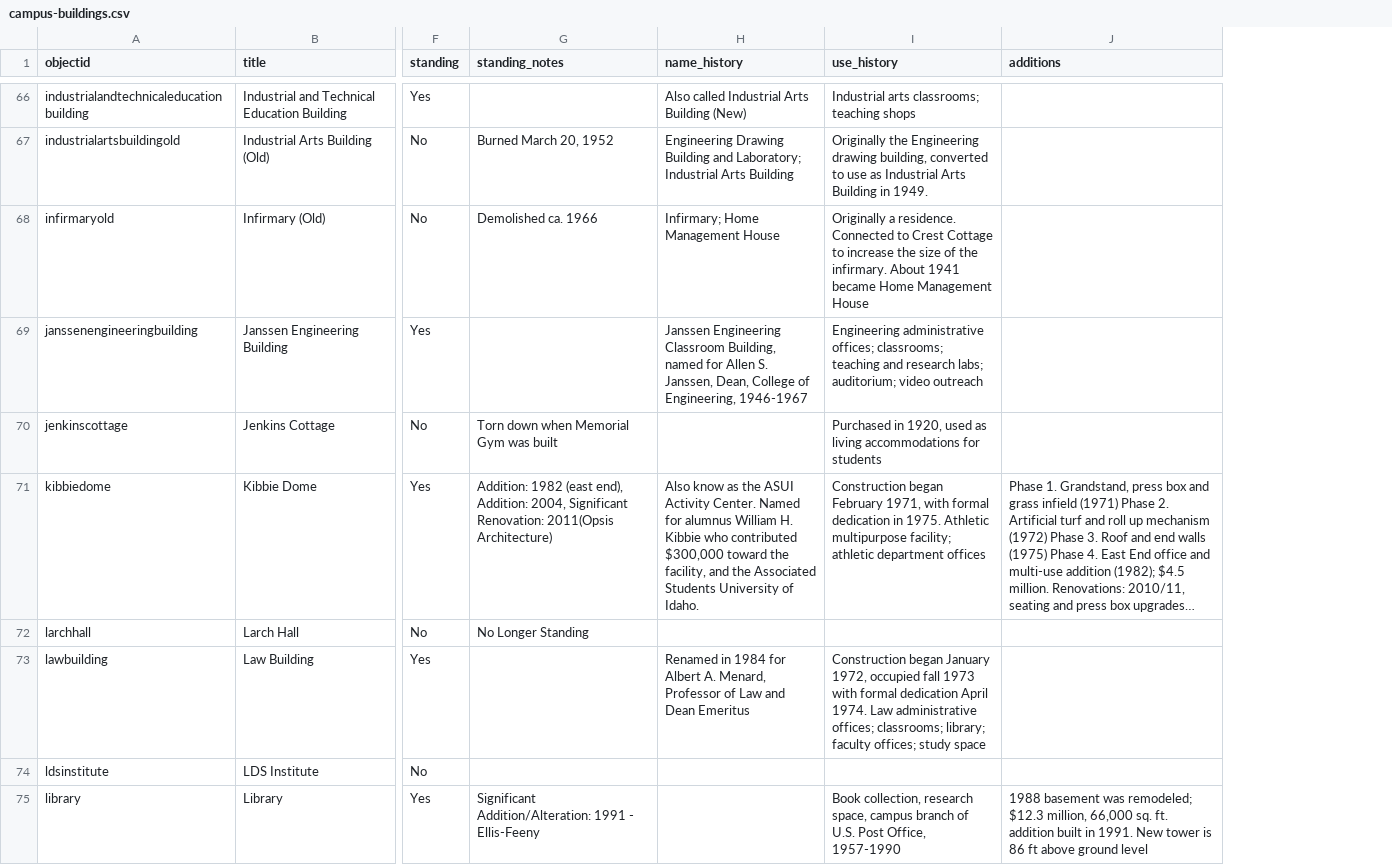
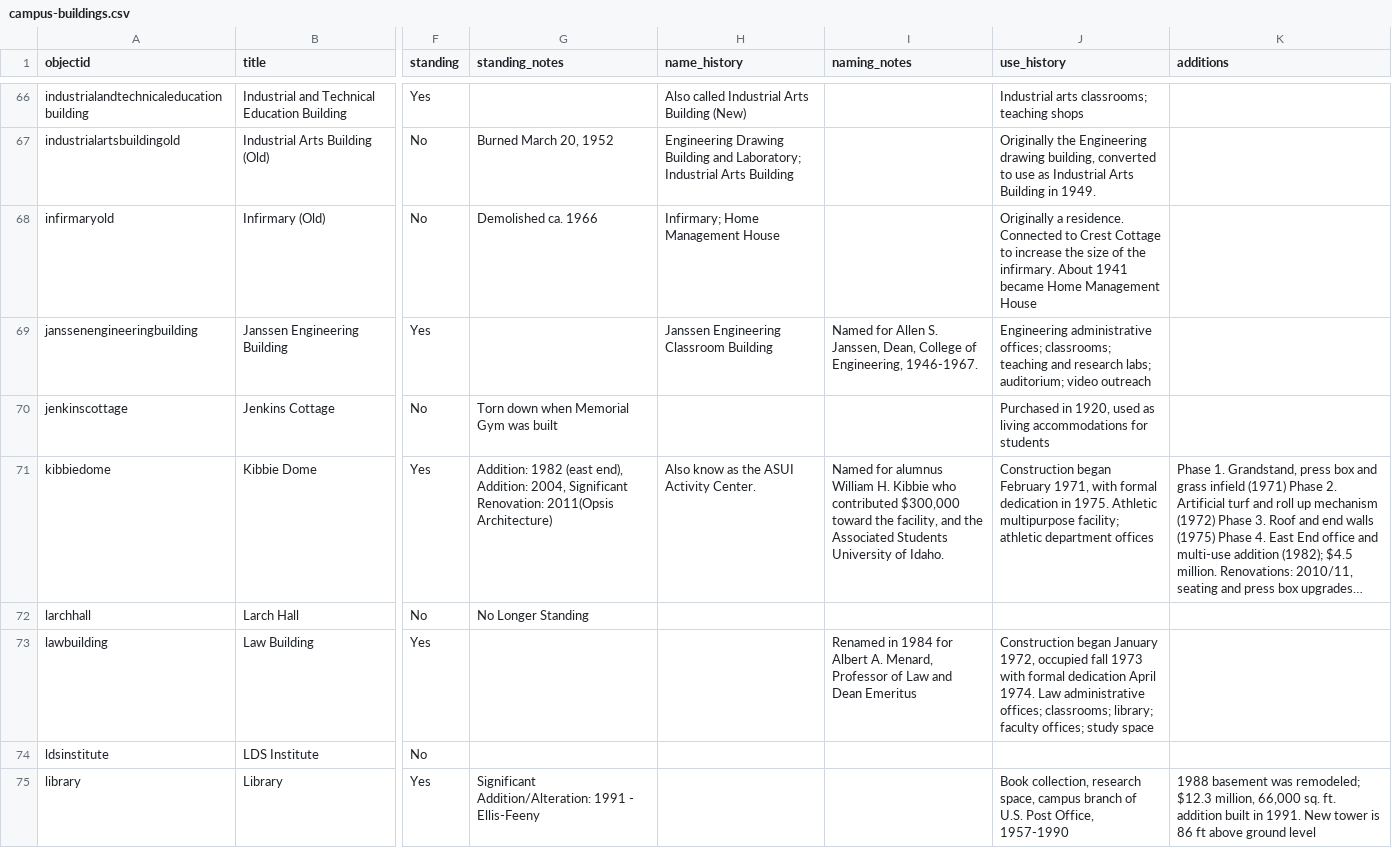
Before and after one commit to thecdil/campus_source, a CSV file: _data/campus-buildings.csv, drawn as a sheet; only a part is shown, gaps mark what is left out; long unchanged cells end in …; the diff covers the shown part only; the diff names each change by its address in the sheet, - before the commit and + after, or states it on an @@ line.

Commit message:
clean up of building metadata

```diff
--- a/_data/campus-buildings.csv
+++ b/_data/campus-buildings.csv
+column I (naming_notes), rows 69-73: Named for Allen S. Janssen, Dean, College of Engineering, 1946-1967. |  | Named for alumnus William H. Kibbie who contributed $300,000 toward the facility, and the Associated Students University of Idaho. |  | Renamed in 1984 for Albert A. Menard, Professor of Law and Dean Emeritus
-H69 (name_history): …Engineering Classroom Building, named for Allen S. Janssen, Dean, College of Engineering, 1946-1967
+H69 (name_history): …Engineering Classroom Building
-H71 (name_history): …Activity Center. Named for alumnus William H. Kibbie who contributed $300,000 toward the facility, and the Associated Students University of Idaho.
+H71 (name_history): …Activity Center.
-H73 (name_history): Renamed in 1984 for Albert A. Menard, Professor of Law and Dean Emeritus
+H73 (name_history): (empty)
```
Also changed, not shown: 36 edited cells elsewhere in this file, 2 other files.
